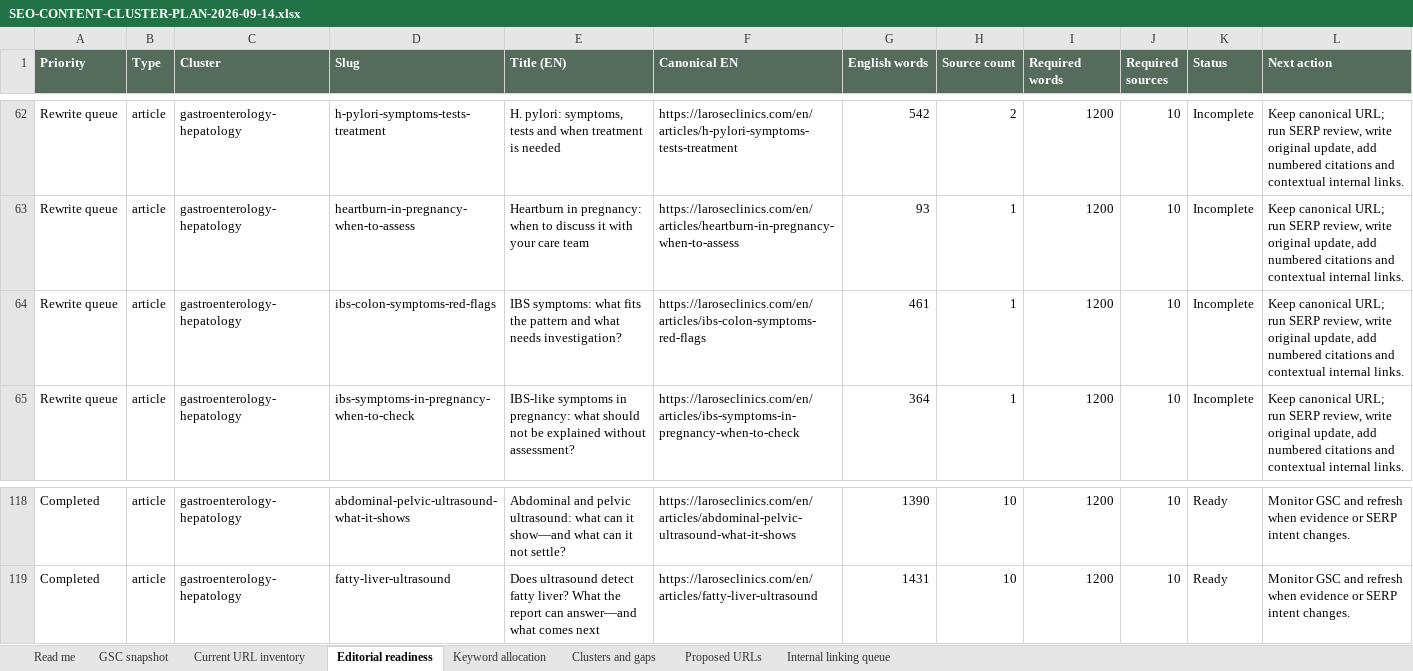
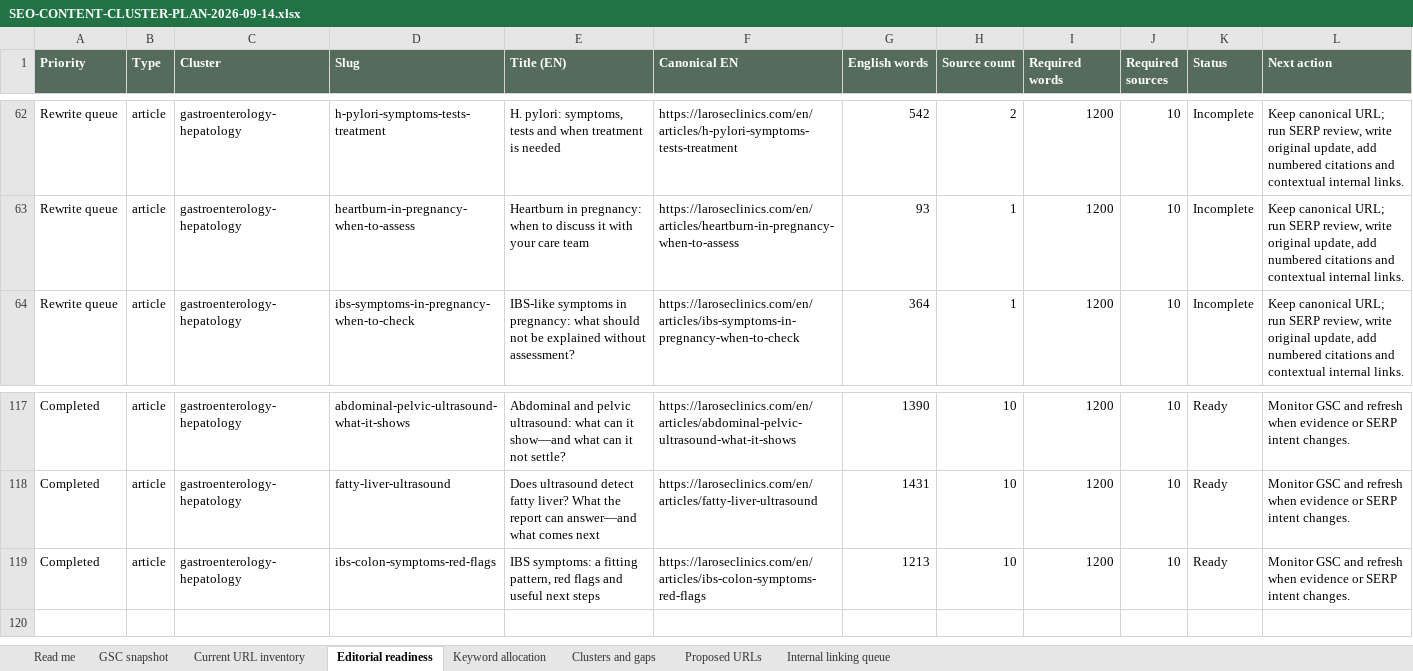
Before and after one commit to larosewellnesshub0-a11y/larose-site, an Excel workbook: _project/SEO-CONTENT-CLUSTER-PLAN-2026-09-14.xlsx, sheet Editorial readiness, drawn as a sheet; only a part is shown, gaps mark what is left out; values as stored, in another font and other column widths than the file's, no borders; removed rows and columns are numbered as before the commit, all else as after; the diff names each change by its address in the sheet, - before the commit and + after, or states it on an @@ line.

```diff
--- a/_project/SEO-CONTENT-CLUSTER-PLAN-2026-09-14.xlsx (sheet Editorial readiness)
+++ b/_project/SEO-CONTENT-CLUSTER-PLAN-2026-09-14.xlsx (sheet Editorial readiness)
-row 64: Rewrite queue | article | gastroenterology-hepatology | ibs-colon-symptoms-red-flags | IBS symptoms: what fits the pattern and what needs investigation? | https://laroseclinics.com/en/articles/ibs-colon-symptoms-red-flags | 461 | 1 | 1200 | 10 | Incomplete | Keep canonical URL; run SERP review, write original update, add numbered citations and contextual internal links.
+row 119: Completed | article | gastroenterology-hepatology | ibs-colon-symptoms-red-flags | IBS symptoms: a fitting pattern, red flags and useful next steps | https://laroseclinics.com/en/articles/ibs-colon-symptoms-red-flags | 1213 | 10 | 1200 | 10 | Ready | Monitor GSC and refresh when evidence or SERP intent changes.
```
Also changed, not shown: sheet Keyword allocation, sheet Current URL inventory, sheet Internal linking queue, 31 other files.
